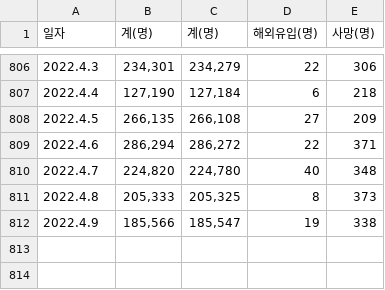
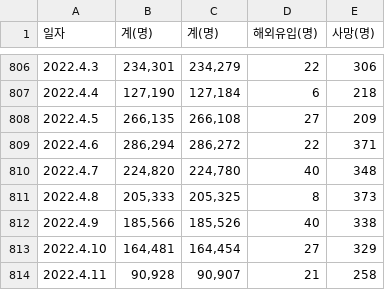
Before and after one commit to isingmodel/Covid_naive_fitting, a CSV file: all.csv, drawn as a sheet; only a part is shown, gaps mark what is left out.

Commit message:
FIX: new data

```diff
--- a/all.csv
+++ b/all.csv
@@ -811,2 +811,4 @@
 2022.4.8,"205,333","205,325",8,373
-2022.4.9,"185,566","185,547",19,338
+2022.4.9,"185,566","185,526",40,338
+2022.4.10,"164,481","164,454",27,329
+2022.4.11,"90,928","90,907",21,258
```
Also changed, not shown: 2 other files.
